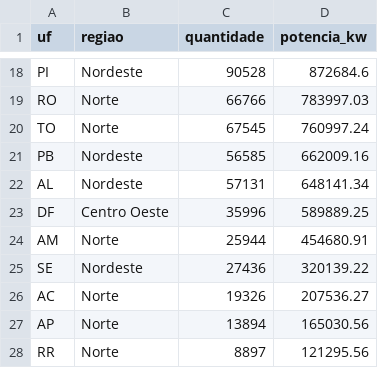
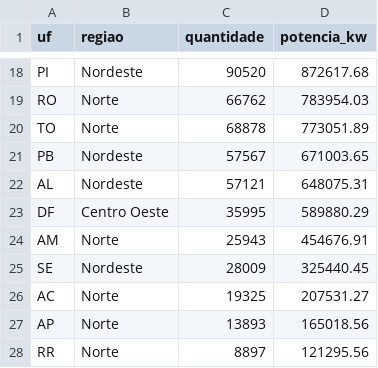
Before and after one commit to joaoviktorino/painel-gd-aneel, a CSV file: dados/processados/por_estado.csv, drawn as a sheet; only a part is shown, gaps mark what is left out; the diff covers the shown part only; the diff names each change by its address in the sheet, - before the commit and + after, or states it on an @@ line.

```diff
--- a/dados/processados/por_estado.csv
+++ b/dados/processados/por_estado.csv
-C18 (quantidade): 90528
+C18 (quantidade): 90520
-D18 (potencia_kw): 872684.6
+D18 (potencia_kw): 872617.68
-C19 (quantidade): 66766
+C19 (quantidade): 66762
-D19 (potencia_kw): 783997.03
+D19 (potencia_kw): 783954.03
-C20 (quantidade): 67545
+C20 (quantidade): 68878
-D20 (potencia_kw): 760997.24
+D20 (potencia_kw): 773051.89
-C21 (quantidade): 56585
+C21 (quantidade): 57567
-D21 (potencia_kw): 662009.16
+D21 (potencia_kw): 671003.65
-C22 (quantidade): 57131
+C22 (quantidade): 57121
-D22 (potencia_kw): 648141.34
+D22 (potencia_kw): 648075.31
-C23 (quantidade): 35996
+C23 (quantidade): 35995
-D23 (potencia_kw): 589889.25
+D23 (potencia_kw): 589880.29
-C24 (quantidade): 25944
+C24 (quantidade): 25943
-D24 (potencia_kw): 454680.91
+D24 (potencia_kw): 454676.91
-C25 (quantidade): 27436
+C25 (quantidade): 28009
-D25 (potencia_kw): 320139.22
+D25 (potencia_kw): 325440.45
-C26 (quantidade): 19326
+C26 (quantidade): 19325
-D26 (potencia_kw): 207536.27
+D26 (potencia_kw): 207531.27
-C27 (quantidade): 13894
+C27 (quantidade): 13893
-D27 (potencia_kw): 165030.56
+D27 (potencia_kw): 165018.56
```
Also changed, not shown: 1 added row, 1 removed row and 30 edited cells elsewhere in this file, dados/processados/por_fonte.csv, dados/processados/por_mes.csv, 3 other files.
